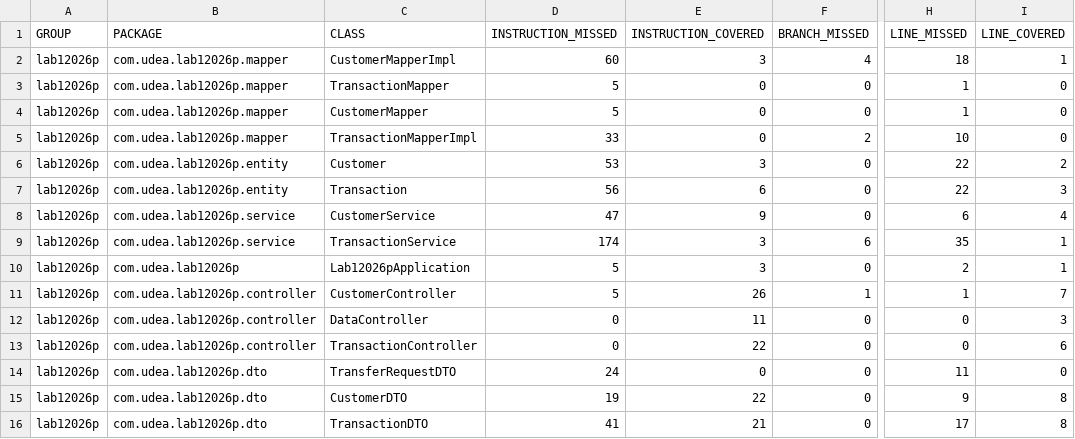
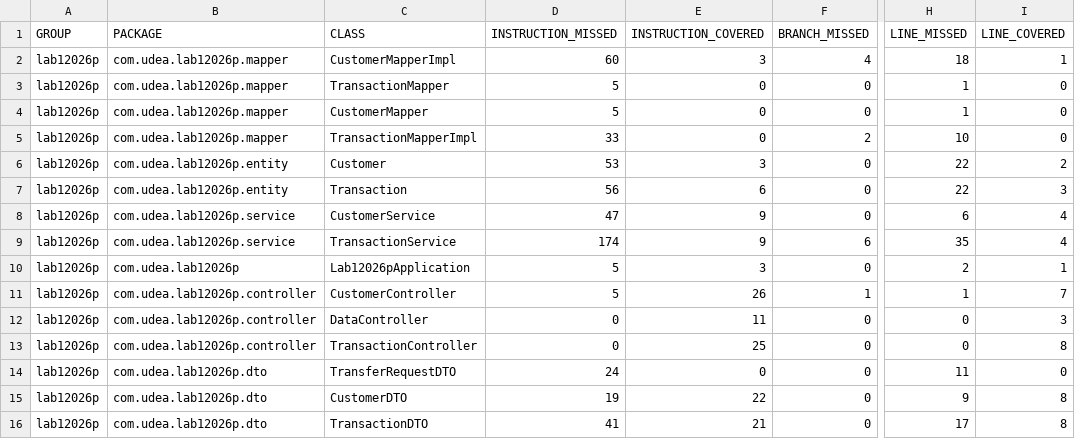
Before and after one commit to DahianaRH/bancking-app-lab2, a CSV file: target/site/jacoco/jacoco.csv, drawn as a sheet; only a part is shown, gaps mark what is left out; the diff names each change by its address in the sheet, - before the commit and + after, or states it on an @@ line.

```diff
--- a/target/site/jacoco/jacoco.csv
+++ b/target/site/jacoco/jacoco.csv
-E9 (INSTRUCTION_COVERED): 3
+E9 (INSTRUCTION_COVERED): 9
-I9 (LINE_COVERED): 1
+I9 (LINE_COVERED): 4
-E13 (INSTRUCTION_COVERED): 22
+E13 (INSTRUCTION_COVERED): 25
-I13 (LINE_COVERED): 6
+I13 (LINE_COVERED): 8
```
Also changed, not shown: 28 other files.
